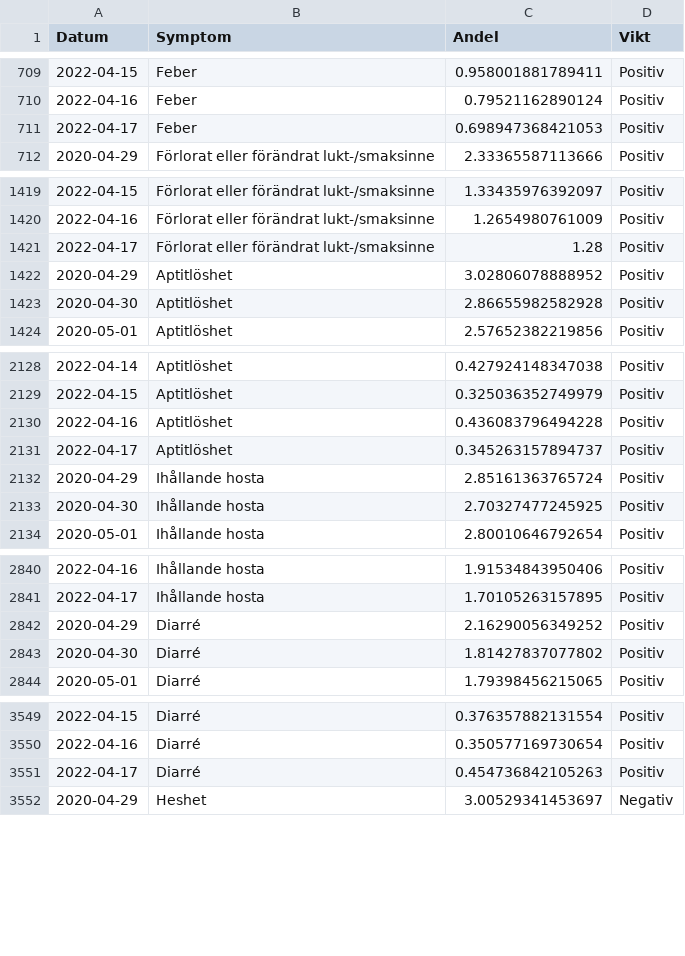
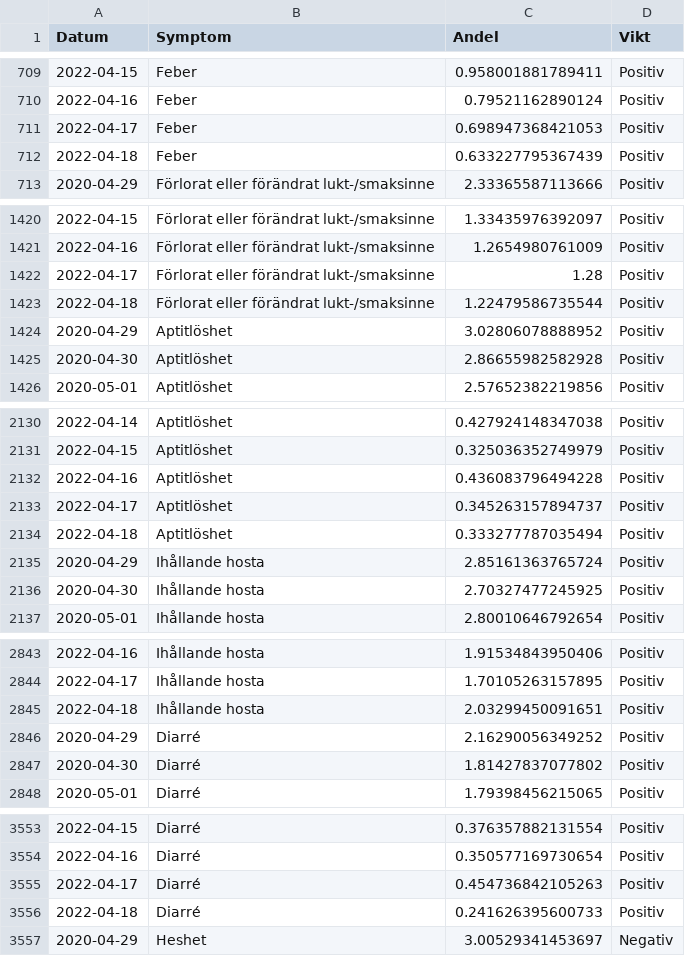
Before and after one commit to csss-resultat/openData, a CSV file: datasets/csss_symptom.csv, drawn as a sheet; only a part is shown, gaps mark what is left out; the diff covers the shown part only; the diff names each change by its address in the sheet, - before the commit and + after, or states it on an @@ line.

```diff
--- a/datasets/csss_symptom.csv
+++ b/datasets/csss_symptom.csv
+row 712: 2022-04-18 | Feber | 0.633227795367439 | Positiv
+row 1423: 2022-04-18 | Förlorat eller förändrat lukt-/smaksinne | 1.22479586735544 | Positiv
+row 2134: 2022-04-18 | Aptitlöshet | 0.333277787035494 | Positiv
+row 2845: 2022-04-18 | Ihållande hosta | 2.03299450091651 | Positiv
+row 3556: 2022-04-18 | Diarré | 0.241626395600733 | Positiv
```
Also changed, not shown: 6 added rows elsewhere in this file, datasets/csss_tester.csv, datasets/lan_senaste.csv, 1 other file.
